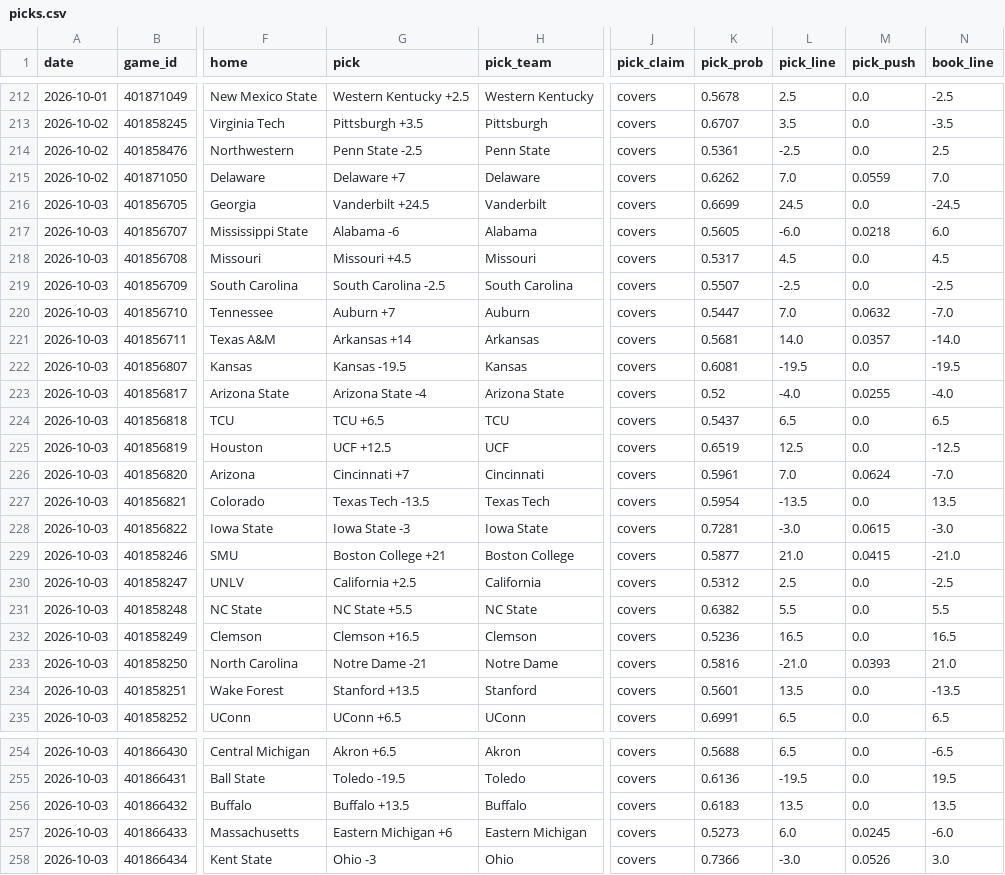
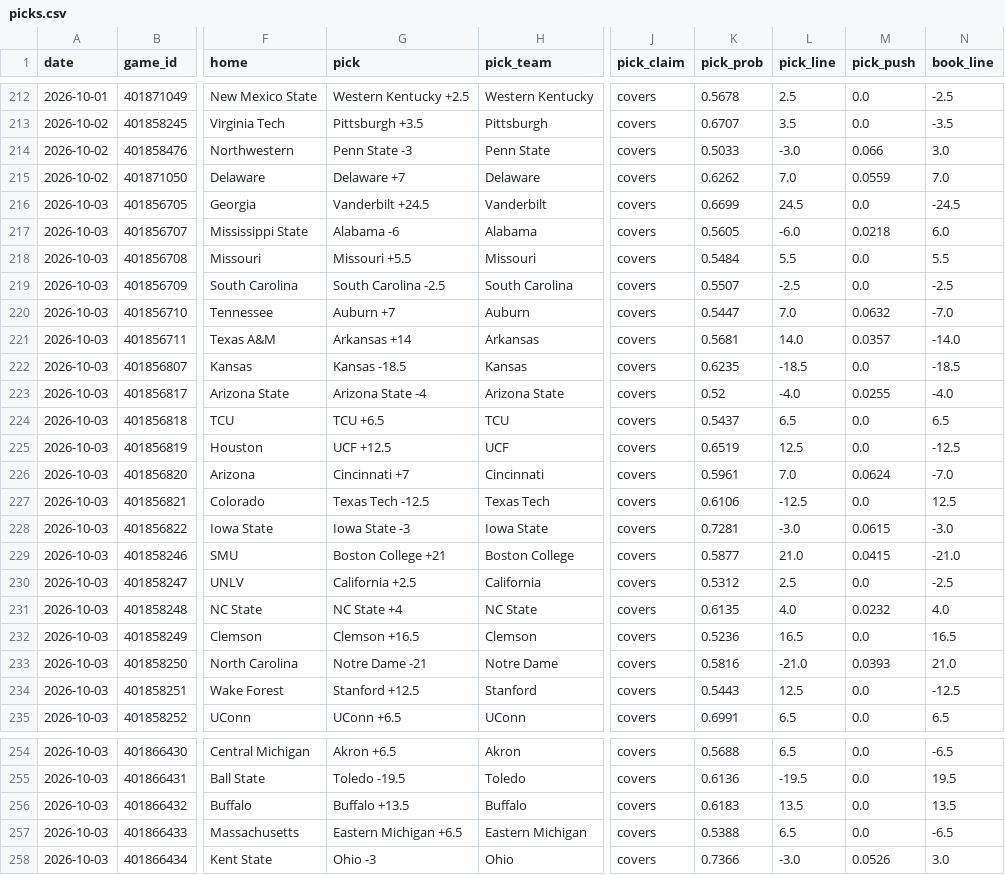
Before and after one commit to azcal/mbm-ncaaf, a CSV file: logs/picks.csv, drawn as a sheet; only a part is shown, gaps mark what is left out; the diff covers the shown part only; the diff names each change by its address in the sheet, - before the commit and + after, or states it on an @@ line.

```diff
--- a/logs/picks.csv
+++ b/logs/picks.csv
-G214 (pick): Penn State -2.5
+G214 (pick): Penn State -3
-K214 (pick_prob): 0.5361
+K214 (pick_prob): 0.5033
-L214 (pick_line): -2.5
+L214 (pick_line): -3.0
-M214 (pick_push): 0.0
+M214 (pick_push): 0.066
-N214 (book_line): 2.5
+N214 (book_line): 3.0
-G218 (pick): Missouri +4.5
+G218 (pick): Missouri +5.5
-K218 (pick_prob): 0.5317
+K218 (pick_prob): 0.5484
-L218 (pick_line): 4.5
+L218 (pick_line): 5.5
-N218 (book_line): 4.5
+N218 (book_line): 5.5
-G222 (pick): Kansas -19.5
+G222 (pick): Kansas -18.5
-K222 (pick_prob): 0.6081
+K222 (pick_prob): 0.6235
-L222 (pick_line): -19.5
+L222 (pick_line): -18.5
-N222 (book_line): -19.5
+N222 (book_line): -18.5
-G227 (pick): Texas Tech -13.5
+G227 (pick): Texas Tech -12.5
-K227 (pick_prob): 0.5954
+K227 (pick_prob): 0.6106
-L227 (pick_line): -13.5
+L227 (pick_line): -12.5
-N227 (book_line): 13.5
+N227 (book_line): 12.5
-G231 (pick): NC State +5.5
+G231 (pick): NC State +4
-K231 (pick_prob): 0.6382
+K231 (pick_prob): 0.6135
-L231 (pick_line): 5.5
+L231 (pick_line): 4.0
-M231 (pick_push): 0.0
+M231 (pick_push): 0.0232
-N231 (book_line): 5.5
+N231 (book_line): 4.0
-G234 (pick): Stanford +13.5
+G234 (pick): Stanford +12.5
-K234 (pick_prob): 0.5601
+K234 (pick_prob): 0.5443
-L234 (pick_line): 13.5
+L234 (pick_line): 12.5
-N234 (book_line): -13.5
+N234 (book_line): -12.5
-G257 (pick): Eastern Michigan +6
+G257 (pick): Eastern Michigan +6.5
-K257 (pick_prob): 0.5273
+K257 (pick_prob): 0.5388
-L257 (pick_line): 6.0
+L257 (pick_line): 6.5
-M257 (pick_push): 0.0245
+M257 (pick_push): 0.0
-N257 (book_line): -6.0
+N257 (book_line): -6.5
```
Also changed, not shown: 9 edited cells elsewhere in this file, logs/predictions.csv, 2 other files.
